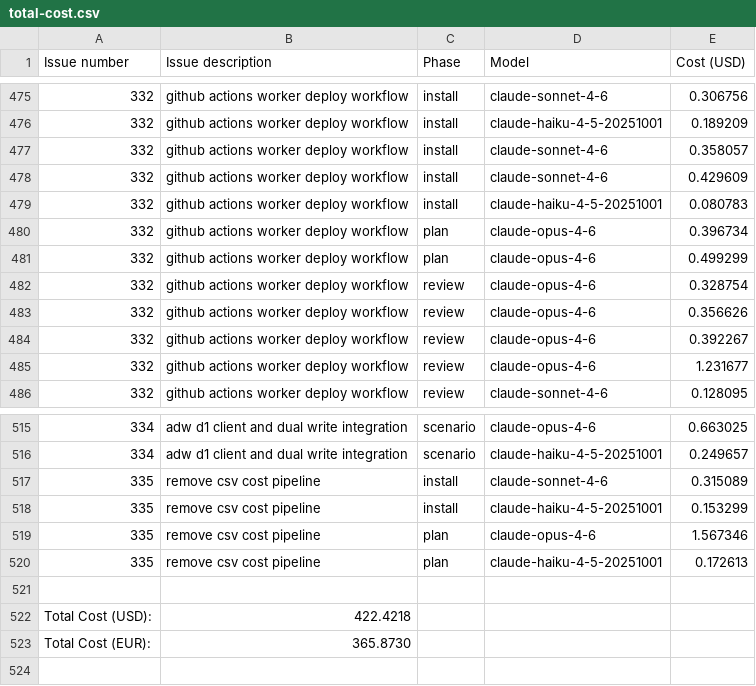
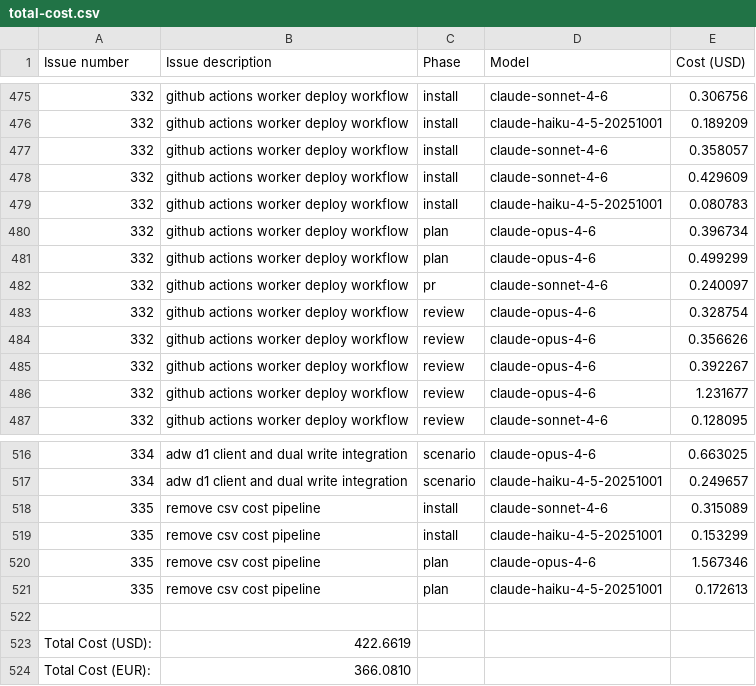
Before and after one commit to paysdoc/AI_Dev_Workflow, a CSV file: projects/AI_Dev_Workflow/total-cost.csv, drawn as a sheet; only a part is shown, gaps mark what is left out.

```diff
--- a/projects/AI_Dev_Workflow/total-cost.csv
+++ b/projects/AI_Dev_Workflow/total-cost.csv
@@ -481,2 +481,3 @@ Issue number,Issue description,Phase,Model,Cost (USD)
 332,github actions worker deploy workflow,plan,claude-opus-4-6,0.499299
+332,github actions worker deploy workflow,pr,claude-sonnet-4-6,0.240097
 332,github actions worker deploy workflow,review,claude-opus-4-6,0.328754
@@ -521,3 +522,3 @@ Issue number,Issue description,Phase,Model,Cost (USD)
 
-Total Cost (USD):,422.4218
-Total Cost (EUR):,365.8730
+Total Cost (USD):,422.6619
+Total Cost (EUR):,366.0810
```
Also changed, not shown: projects/AI_Dev_Workflow/332-github-actions-worker-deploy-workflow.csv.
